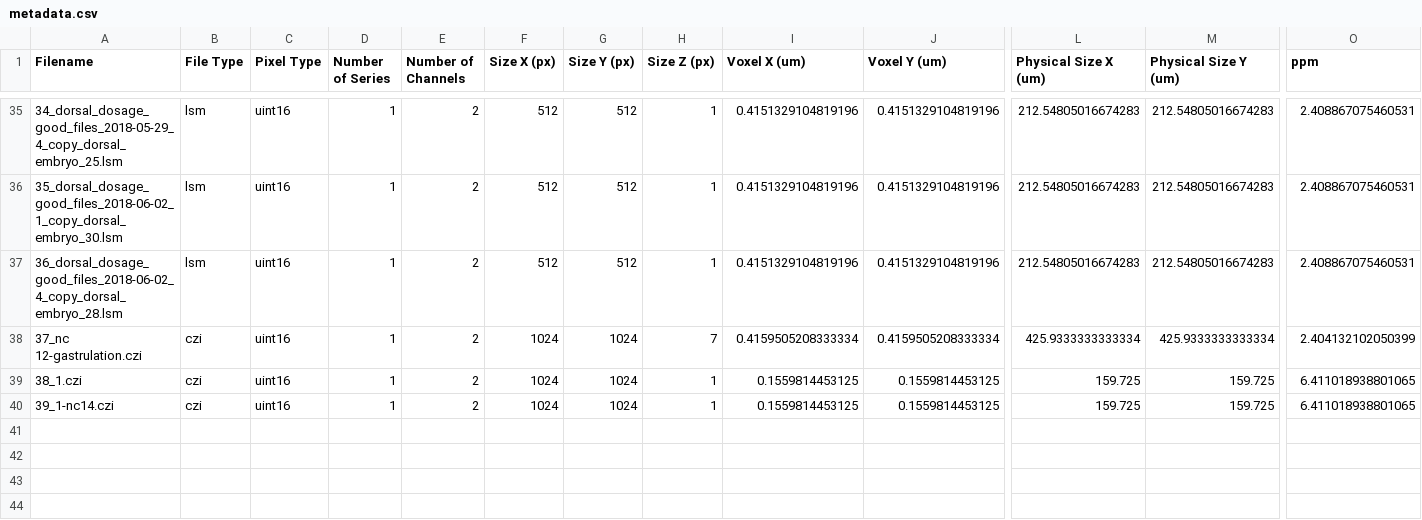
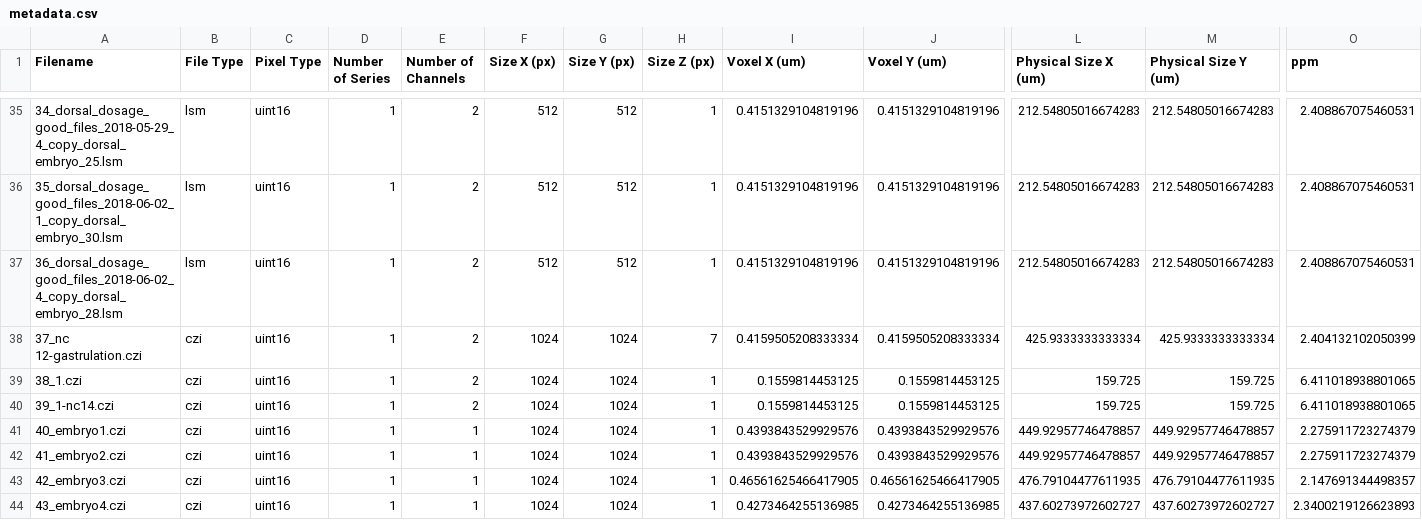
Before and after one commit to prasadbandodkar/Staging_Model, a CSV file: metadata.csv, drawn as a sheet; only a part is shown, gaps mark what is left out; rows hold the shown columns only; the diff names each change by its address in the sheet, - before the commit and + after, or states it on an @@ line.

Commit message:
Update metadata for all new images

```diff
--- a/metadata.csv
+++ b/metadata.csv
+row 41: 40_embryo1.czi | czi | uint16 | 1 | 1 | 1024 | 1024 | 1 | 0.4393843529929576 | 0.4393843529929576 | 449.92957746478857 | 449.92957746478857 | 2.275911723274379
+row 42: 41_embryo2.czi | czi | uint16 | 1 | 1 | 1024 | 1024 | 1 | 0.4393843529929576 | 0.4393843529929576 | 449.92957746478857 | 449.92957746478857 | 2.275911723274379
+row 43: 42_embryo3.czi | czi | uint16 | 1 | 1 | 1024 | 1024 | 1 | 0.46561625466417905 | 0.46561625466417905 | 476.79104477611935 | 476.79104477611935 | 2.147691344498357
+row 44: 43_embryo4.czi | czi | uint16 | 1 | 1 | 1024 | 1024 | 1 | 0.4273464255136985 | 0.4273464255136985 | 437.60273972602727 | 437.60273972602727 | 2.3400219126623893
```
